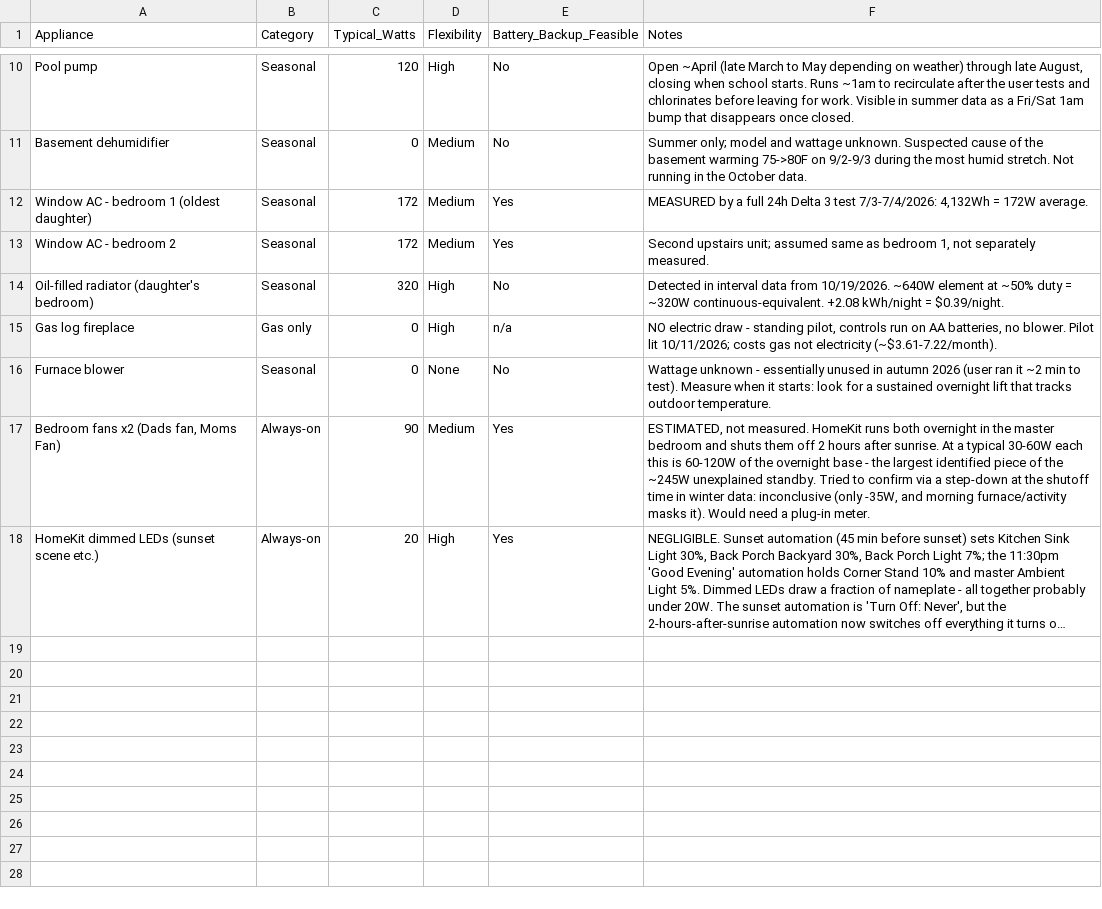
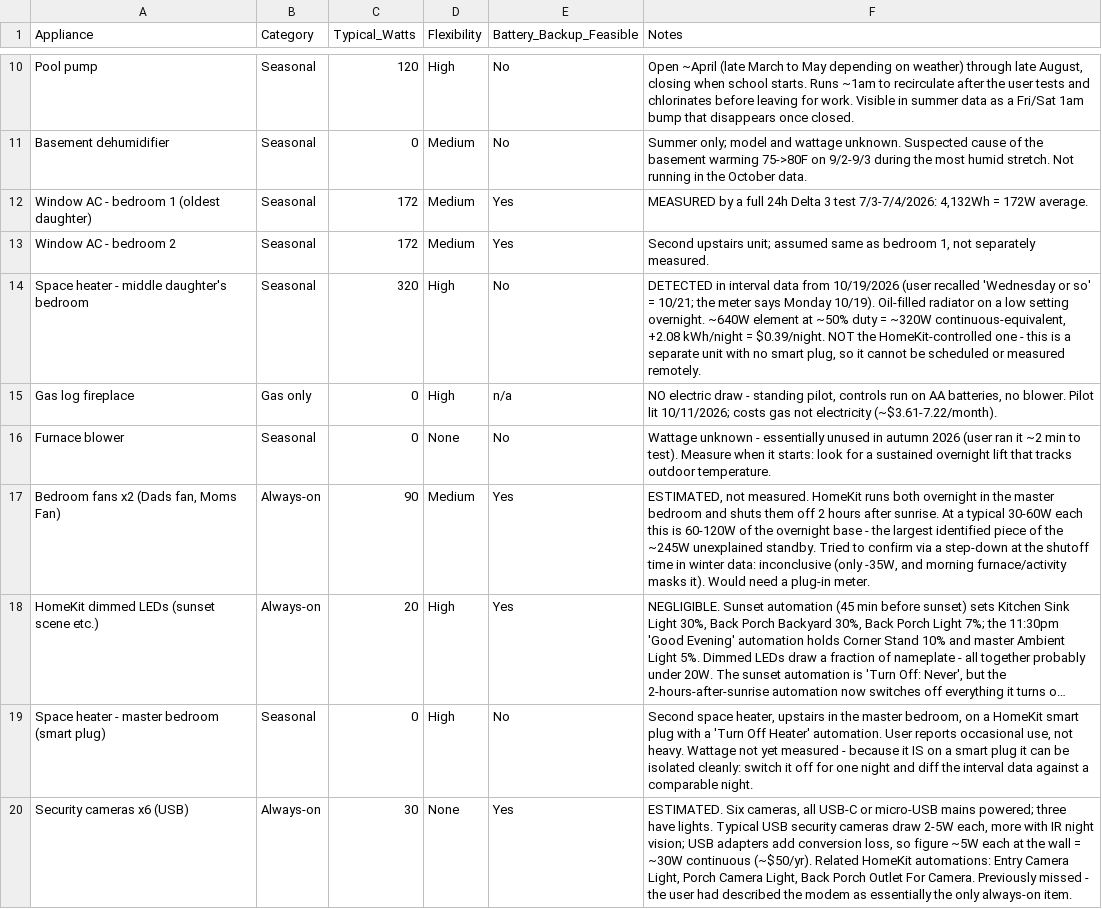
Before and after one commit to TFPleebo/Home_Report, a CSV file: data/appliance_inventory.csv, drawn as a sheet; only a part is shown, gaps mark what is left out; long unchanged cells end in …; the diff names each change by its address in the sheet, - before the commit and + after, or states it on an @@ line.

```diff
--- a/data/appliance_inventory.csv
+++ b/data/appliance_inventory.csv
-A14 (Appliance): Oil-filled radiator (daughter's bedroom)
+A14 (Appliance): Space heater - middle daughter's bedroom
-F14 (Notes): Detected in interval data from 10/19/2026. ~640W element at ~50% duty = ~320W continuous-equivalent. +2.08 kWh/night = $0.39/night.
+F14 (Notes): DETECTED in interval data from 10/19/2026 (user recalled 'Wednesday or so' = 10/21; the meter says Monday 10/19). Oil-filled radiator on a low setting overnight. ~640W element at ~50% duty = ~320W continuous-equivalent, +2.08 kWh/night = $0.39/night. NOT the HomeKit-controlled one - this is a separate unit with no smart plug, so it cannot be scheduled or measured remotely.
+row 19: Space heater - master bedroom (smart plug) | Seasonal | 0 | High | No | Second space heater, upstairs in the master bedroom, on a HomeKit smart plug with a 'Turn Off Heater' automation. User reports occasional use, not heavy. Wattage not yet measured - because it IS on a smart plug it can be isolated cleanly: switch it off for one night and diff the interval data against a comparable night.
+row 20: Security cameras x6 (USB) | Always-on | 30 | None | Yes | ESTIMATED. Six cameras, all USB-C or micro-USB mains powered; three have lights. Typical USB security cameras draw 2-5W each, more with IR night vision; USB adapters add conversion loss, so figure ~5W each at the wall = ~30W continuous (~$50/yr). Related HomeKit automations: Entry Camera Light, Porch Camera Light, Back Porch Outlet For Camera. Previously missed - the user had described the modem as essentially the only always-on item.
```
Also changed, not shown: data/settings_changelog.csv, 2 other files.
